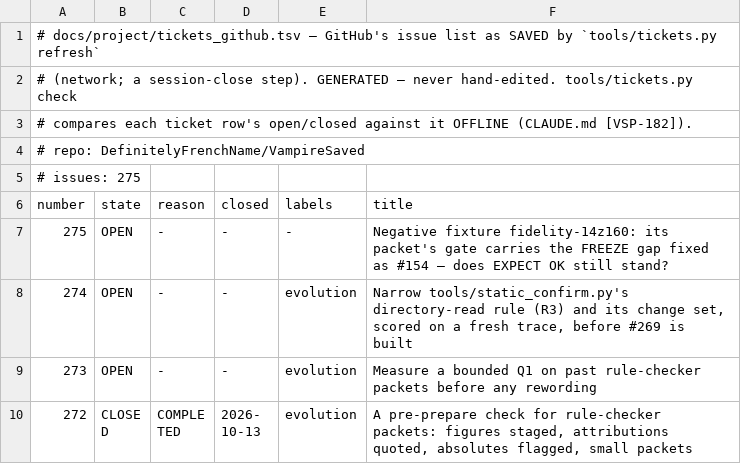
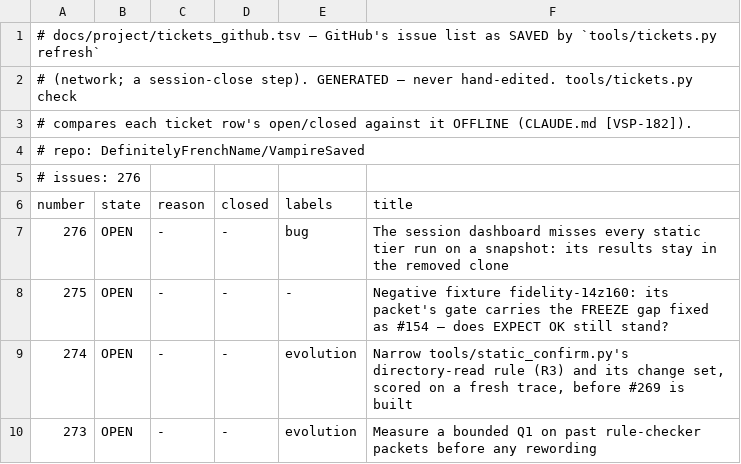
Before and after one commit to DefinitelyFrenchName/VampireSaved, a TSV file: docs/project/tickets_github.tsv, drawn as a sheet; only a part is shown; the shorter side is filled out with more unchanged rows.

```diff
--- a/docs/project/tickets_github.tsv
+++ b/docs/project/tickets_github.tsv
@@ -4,4 +4,5 @@
 # repo: DefinitelyFrenchName/VampireSaved
-# issues: 275
+# issues: 276
 number	state	reason	closed	labels	title
+276	OPEN	-	-	bug	The session dashboard misses every static tier run on a snapshot: its results stay in the removed clone
 275	OPEN	-	-	-	Negative fixture fidelity-14z160: its packet's gate carries the FREEZE gap fixed as #154 — does EXPECT OK still stand?
```
Also changed, not shown: docs/project/tickets.tsv, 3 other files.
